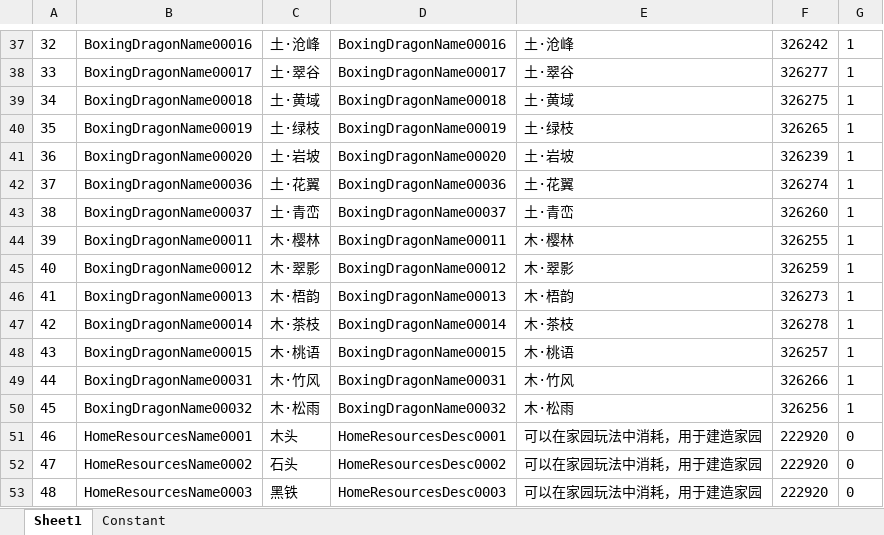
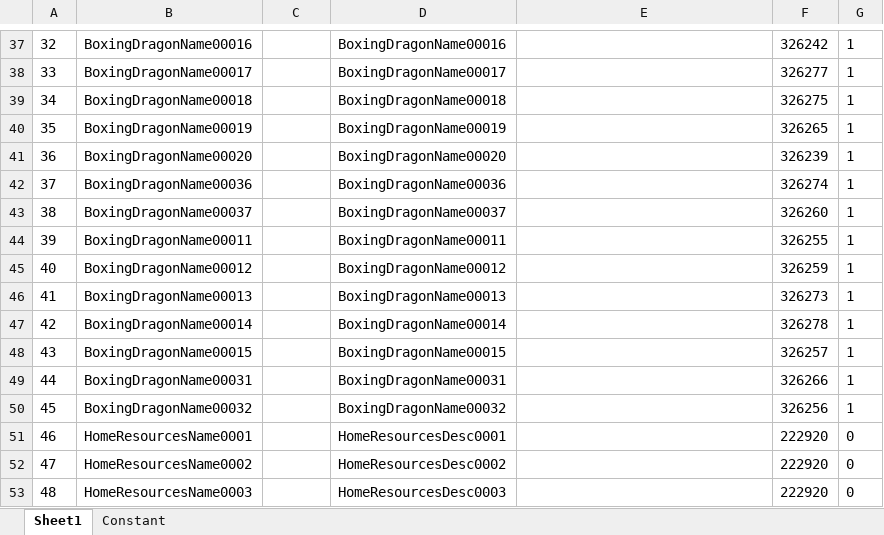
Before and after one commit to mobox-lab/dragonverse, an Excel workbook: dragon-verse/Excels/BagItem_背包物品表.xlsx, sheet Sheet1, drawn as a sheet; only a part is shown, gaps mark what is left out; values as stored, in another font and other column widths than the file's, no borders; the diff covers the shown part only; the diff names each change by its address in the sheet, - before the commit and + after, or states it on an @@ line.

```diff
--- a/dragon-verse/Excels/BagItem_背包物品表.xlsx (sheet Sheet1)
+++ b/dragon-verse/Excels/BagItem_背包物品表.xlsx (sheet Sheet1)
-C37: 土·沧峰
+C37: (empty)
-E37: 土·沧峰
+E37: (empty)
-C38: 土·翠谷
+C38: (empty)
-E38: 土·翠谷
+E38: (empty)
-C39: 土·黄域
+C39: (empty)
-E39: 土·黄域
+E39: (empty)
-C40: 土·绿枝
+C40: (empty)
-E40: 土·绿枝
+E40: (empty)
-C41: 土·岩坡
+C41: (empty)
-E41: 土·岩坡
+E41: (empty)
-C42: 土·花翼
+C42: (empty)
-E42: 土·花翼
+E42: (empty)
-C43: 土·青峦
+C43: (empty)
-E43: 土·青峦
+E43: (empty)
-C44: 木·樱林
+C44: (empty)
-E44: 木·樱林
+E44: (empty)
-C45: 木·翠影
+C45: (empty)
-E45: 木·翠影
+E45: (empty)
-C46: 木·梧韵
+C46: (empty)
-E46: 木·梧韵
+E46: (empty)
-C47: 木·茶枝
+C47: (empty)
-E47: 木·茶枝
+E47: (empty)
-C48: 木·桃语
+C48: (empty)
-E48: 木·桃语
+E48: (empty)
-C49: 木·竹风
+C49: (empty)
-E49: 木·竹风
+E49: (empty)
-C50: 木·松雨
+C50: (empty)
-E50: 木·松雨
+E50: (empty)
-C51: 木头
+C51: (empty)
-E51:E53: 可以在家园玩法中消耗，用于建造家园
+E51:E53: (empty)
-C52: 石头
+C52: (empty)
-C53: 黑铁
+C53: (empty)
```
Also changed, not shown: 66 edited cells elsewhere in this sheet, dragon-verse/Excels/Dragon_龙表.xlsx, 1 other file.
